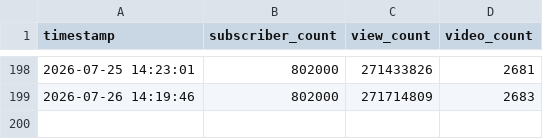
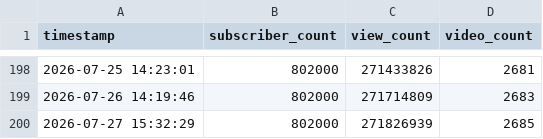
Before and after one commit to tb-noah-clipping/YouTube_Channel_Tracker, a CSV file: data/UCIcAj6WkJ8vZ7DeJVgmeqKw.csv, drawn as a sheet; only a part is shown, gaps mark what is left out; the diff names each change by its address in the sheet, - before the commit and + after, or states it on an @@ line.

```diff
--- a/data/UCIcAj6WkJ8vZ7DeJVgmeqKw.csv
+++ b/data/UCIcAj6WkJ8vZ7DeJVgmeqKw.csv
+row 200: 2026-07-27 15:32:29 | 802000 | 271826939 | 2685
```
Also changed, not shown: 1 other file.
